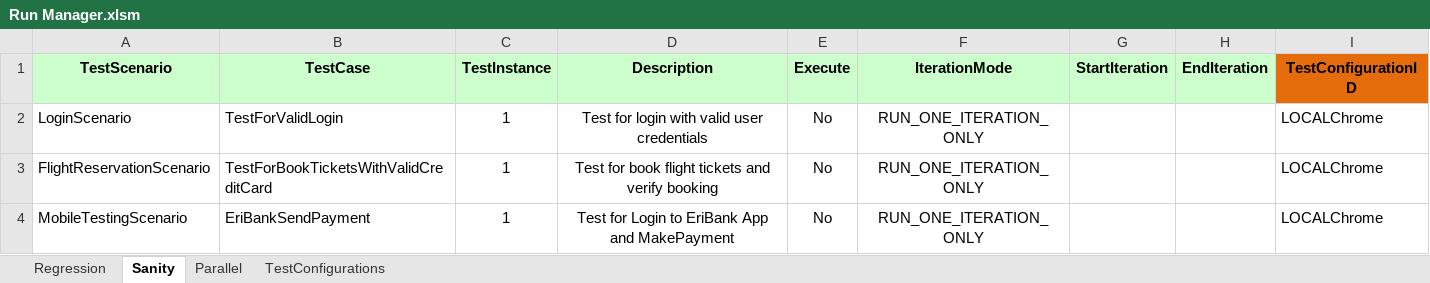
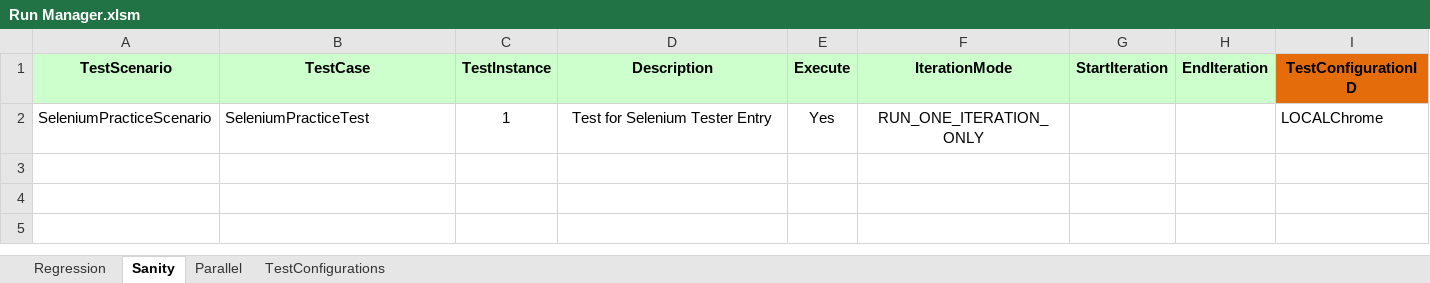
Before and after one commit to sureshmanem/keyword-driven-selenium-framework, an Excel workbook: target/test-classes/Run Manager.xlsm, sheet Sanity, drawn as a sheet; values as stored, in another font and other column widths than the file's, no borders; removed rows and columns are numbered as before the commit, all else as after; the diff names each change by its address in the sheet, - before the commit and + after, or states it on an @@ line.

Commit message:
Update .gitignore, remove FlightReservationGroups, and modify SeleniumPracticeComponents; change default browser to Chrome and update testng_sanity.xml

```diff
--- a/target/test-classes/Run Manager.xlsm (sheet Sanity)
+++ b/target/test-classes/Run Manager.xlsm (sheet Sanity)
-row 2: LoginScenario | TestForValidLogin | 1 | Test for login with valid user credentials | No | RUN_ONE_ITERATION_ONLY |  |  | LOCALChrome
-row 3: FlightReservationScenario | TestForBookTicketsWithValidCreditCard | 1 | Test for book flight tickets and verify booking | No | RUN_ONE_ITERATION_ONLY |  |  | LOCALChrome
-A2 (TestScenario): MobileTestingScenario
+A2 (TestScenario): SeleniumPracticeScenario
-B2 (TestCase): EriBankSendPayment
+B2 (TestCase): SeleniumPracticeTest
-D2 (Description): Test for Login to EriBank App and MakePayment
+D2 (Description): Test for Selenium Tester Entry
-E2 (Execute): No
+E2 (Execute): Yes
```
Also changed, not shown: 55 other files.
